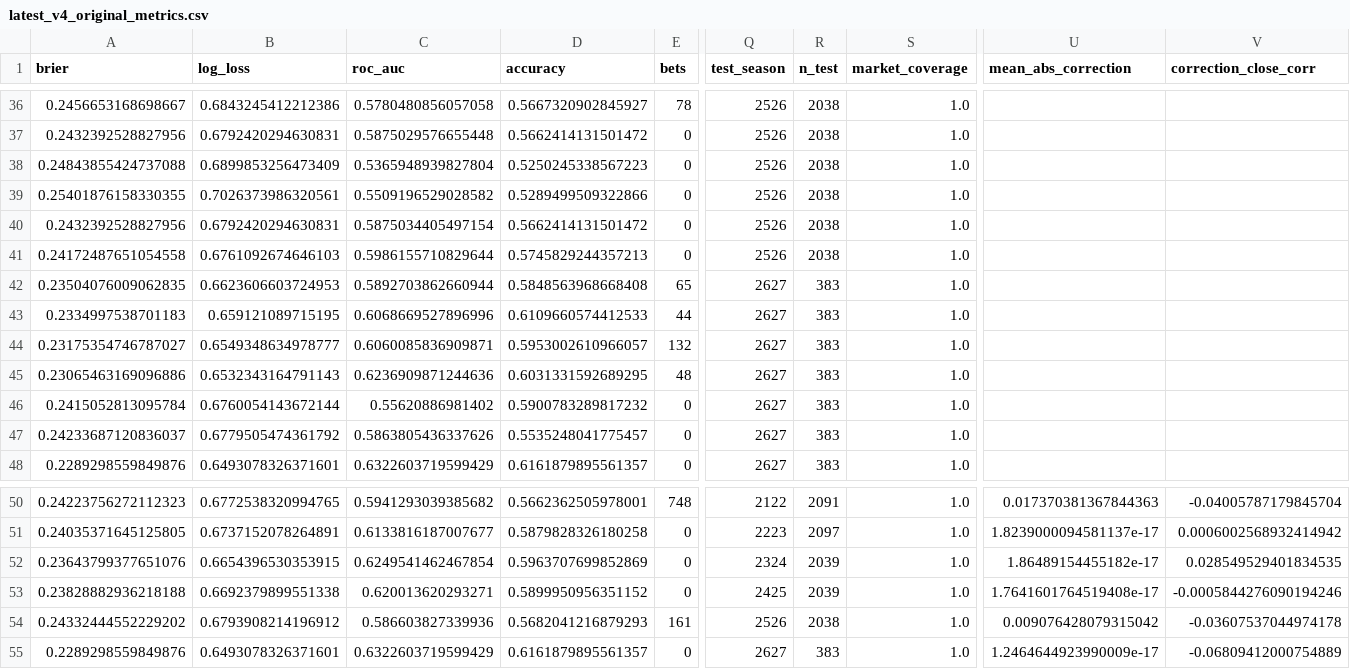
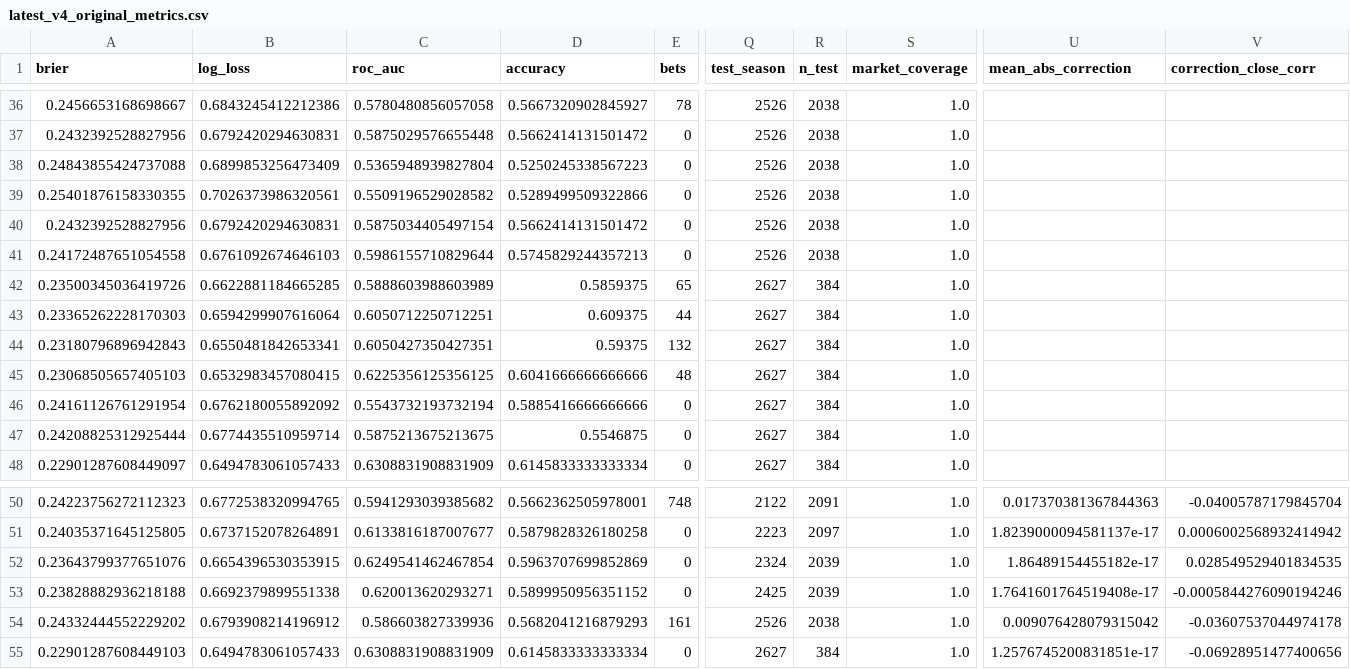
Before and after one commit to ljm198964-alt/quant-runner, a CSV file: research/m3/results/latest_v4_original_metrics.csv, drawn as a sheet; only a part is shown, gaps mark what is left out; the diff covers the shown part only; the diff names each change by its address in the sheet, - before the commit and + after, or states it on an @@ line.

```diff
--- a/research/m3/results/latest_v4_original_metrics.csv
+++ b/research/m3/results/latest_v4_original_metrics.csv
-A42 (brier): 0.23504076009062835
+A42 (brier): 0.23500345036419726
-B42 (log_loss): 0.6623606603724953
+B42 (log_loss): 0.6622881184665285
-C42 (roc_auc): 0.5892703862660944
+C42 (roc_auc): 0.5888603988603989
-D42 (accuracy): 0.5848563968668408
+D42 (accuracy): 0.5859375
-R42:R48 (n_test): 383
+R42:R48 (n_test): 384
-A43 (brier): 0.2334997538701183
+A43 (brier): 0.23365262228170303
-B43 (log_loss): 0.659121089715195
+B43 (log_loss): 0.6594299907616064
-C43 (roc_auc): 0.6068669527896996
+C43 (roc_auc): 0.6050712250712251
-D43 (accuracy): 0.6109660574412533
+D43 (accuracy): 0.609375
-A44 (brier): 0.23175354746787027
+A44 (brier): 0.23180796896942843
-B44 (log_loss): 0.6549348634978777
+B44 (log_loss): 0.6550481842653341
-C44 (roc_auc): 0.6060085836909871
+C44 (roc_auc): 0.6050427350427351
-D44 (accuracy): 0.5953002610966057
+D44 (accuracy): 0.59375
-A45 (brier): 0.23065463169096886
+A45 (brier): 0.23068505657405103
-B45 (log_loss): 0.6532343164791143
+B45 (log_loss): 0.6532983457080415
-C45 (roc_auc): 0.6236909871244636
+C45 (roc_auc): 0.6225356125356125
-D45 (accuracy): 0.6031331592689295
+D45 (accuracy): 0.6041666666666666
-A46 (brier): 0.2415052813095784
+A46 (brier): 0.24161126761291954
-B46 (log_loss): 0.6760054143672144
+B46 (log_loss): 0.6762180055892092
-C46 (roc_auc): 0.55620886981402
+C46 (roc_auc): 0.5543732193732194
-D46 (accuracy): 0.5900783289817232
+D46 (accuracy): 0.5885416666666666
-A47 (brier): 0.24233687120836037
+A47 (brier): 0.24208825312925444
-B47 (log_loss): 0.6779505474361792
+B47 (log_loss): 0.6774435510959714
-C47 (roc_auc): 0.5863805436337626
+C47 (roc_auc): 0.5875213675213675
-D47 (accuracy): 0.5535248041775457
+D47 (accuracy): 0.5546875
-A48 (brier): 0.2289298559849876
+A48 (brier): 0.22901287608449097
-B48 (log_loss): 0.6493078326371601
+B48 (log_loss): 0.6494783061057433
-C48 (roc_auc): 0.6322603719599429
+C48 (roc_auc): 0.6308831908831909
-D48 (accuracy): 0.6161879895561357
+D48 (accuracy): 0.6145833333333334
-A55 (brier): 0.2289298559849876
+A55 (brier): 0.22901287608449103
-B55 (log_loss): 0.6493078326371601
+B55 (log_loss): 0.6494783061057433
-C55 (roc_auc): 0.6322603719599429
+C55 (roc_auc): 0.6308831908831909
-D55 (accuracy): 0.6161879895561357
+D55 (accuracy): 0.6145833333333334
-R55 (n_test): 383
+R55 (n_test): 384
-U55 (mean_abs_correction): 1.2464644923990009e-17
+U55 (mean_abs_correction): 1.2576745200831851e-17
-V55 (correction_close_corr): -0.06809412000754889
+V55 (correction_close_corr): -0.06928951477400656
```
Also changed, not shown: 5 edited cells elsewhere in this file, 14 other files.
